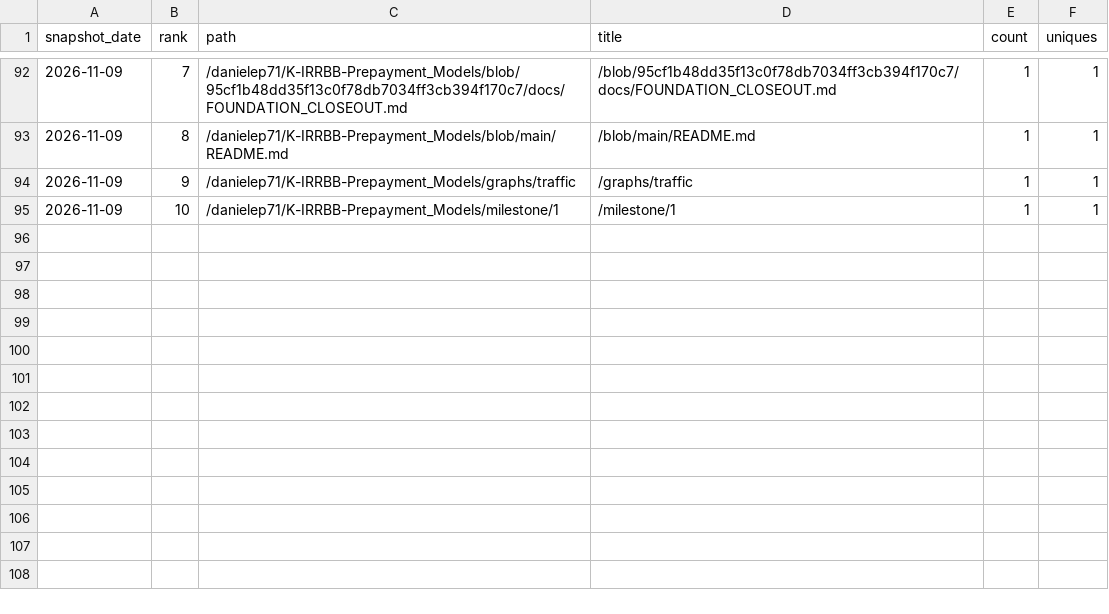
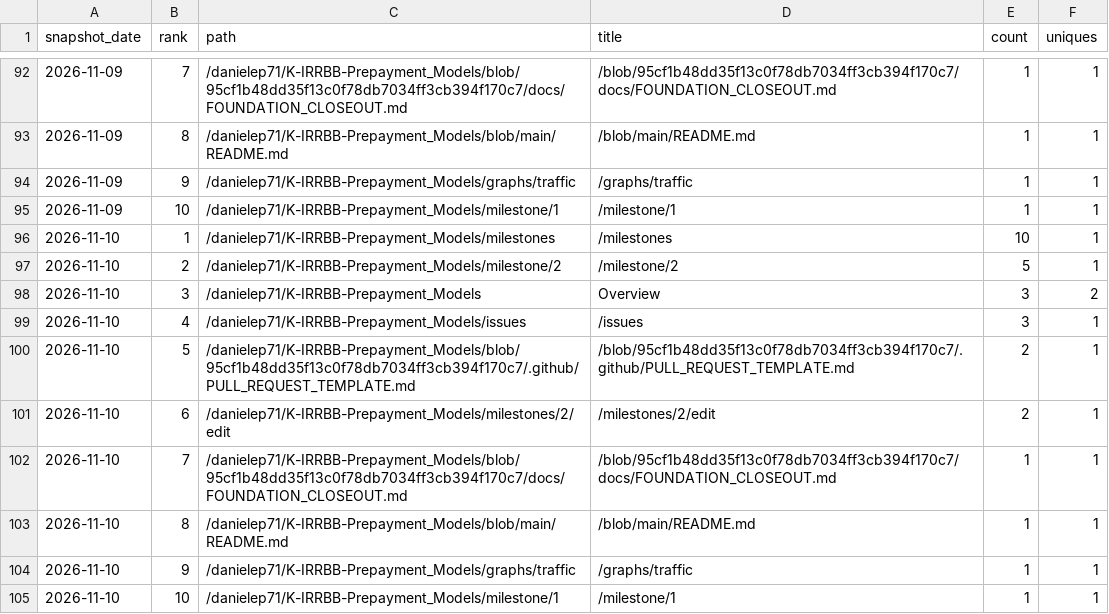
Before and after one commit to danielep71/K-IRRBB-Prepayment_Models, a CSV file: data/popular_paths.csv, drawn as a sheet; only a part is shown, gaps mark what is left out; the diff names each change by its address in the sheet, - before the commit and + after, or states it on an @@ line.

```diff
--- a/data/popular_paths.csv
+++ b/data/popular_paths.csv
+row 96: 2026-11-10 | 1 | /danielep71/K-IRRBB-Prepayment_Models/milestones | /milestones | 10 | 1
+row 97: 2026-11-10 | 2 | /danielep71/K-IRRBB-Prepayment_Models/milestone/2 | /milestone/2 | 5 | 1
+row 98: 2026-11-10 | 3 | /danielep71/K-IRRBB-Prepayment_Models | Overview | 3 | 2
+row 99: 2026-11-10 | 4 | /danielep71/K-IRRBB-Prepayment_Models/issues | /issues | 3 | 1
+row 100: 2026-11-10 | 5 | /danielep71/K-IRRBB-Prepayment_Models/blob/95cf1b48dd35f13c0f78db7034ff3cb394f170c7/.github/PULL_REQUEST_TEMPLATE.md | /blob/95cf1b48dd35f13c0f78db7034ff3cb394f170c7/.github/PULL_REQUEST_TEMPLATE.md | 2 | 1
+row 101: 2026-11-10 | 6 | /danielep71/K-IRRBB-Prepayment_Models/milestones/2/edit | /milestones/2/edit | 2 | 1
+row 102: 2026-11-10 | 7 | /danielep71/K-IRRBB-Prepayment_Models/blob/95cf1b48dd35f13c0f78db7034ff3cb394f170c7/docs/FOUNDATION_CLOSEOUT.md | /blob/95cf1b48dd35f13c0f78db7034ff3cb394f170c7/docs/FOUNDATION_CLOSEOUT.md | 1 | 1
+row 103: 2026-11-10 | 8 | /danielep71/K-IRRBB-Prepayment_Models/blob/main/README.md | /blob/main/README.md | 1 | 1
+row 104: 2026-11-10 | 9 | /danielep71/K-IRRBB-Prepayment_Models/graphs/traffic | /graphs/traffic | 1 | 1
+row 105: 2026-11-10 | 10 | /danielep71/K-IRRBB-Prepayment_Models/milestone/1 | /milestone/1 | 1 | 1
```
Also changed, not shown: data/referrers.csv, data/traffic.csv, 3 other files.
